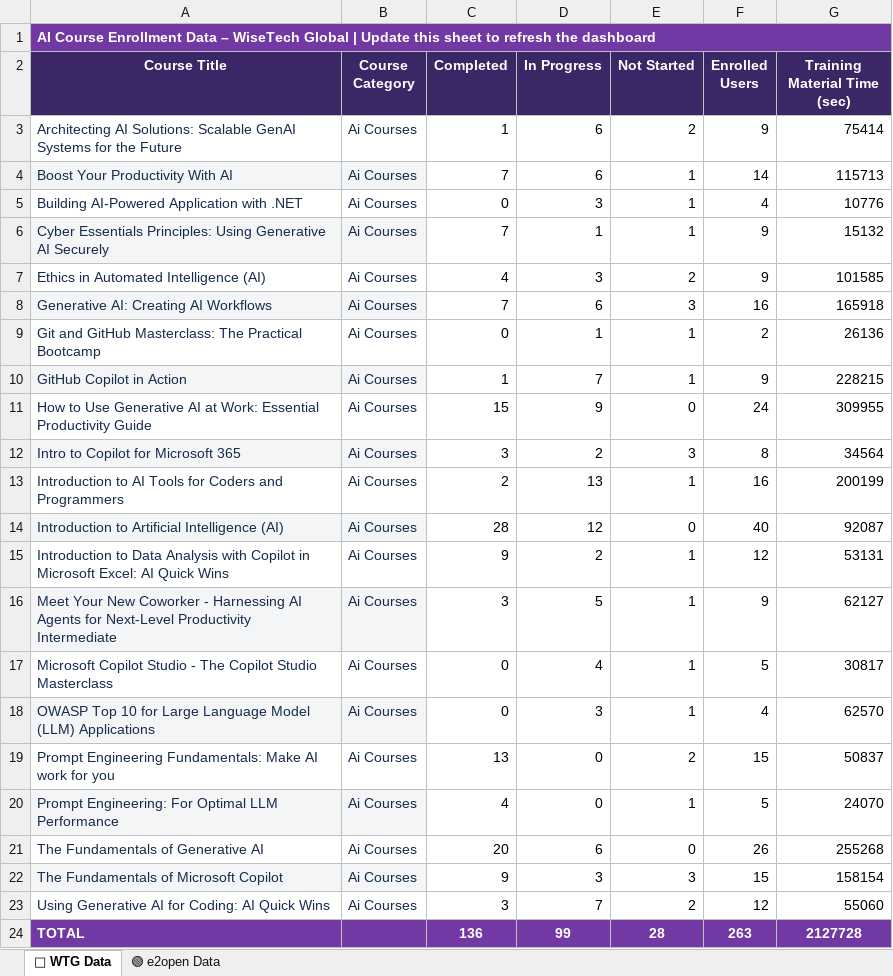
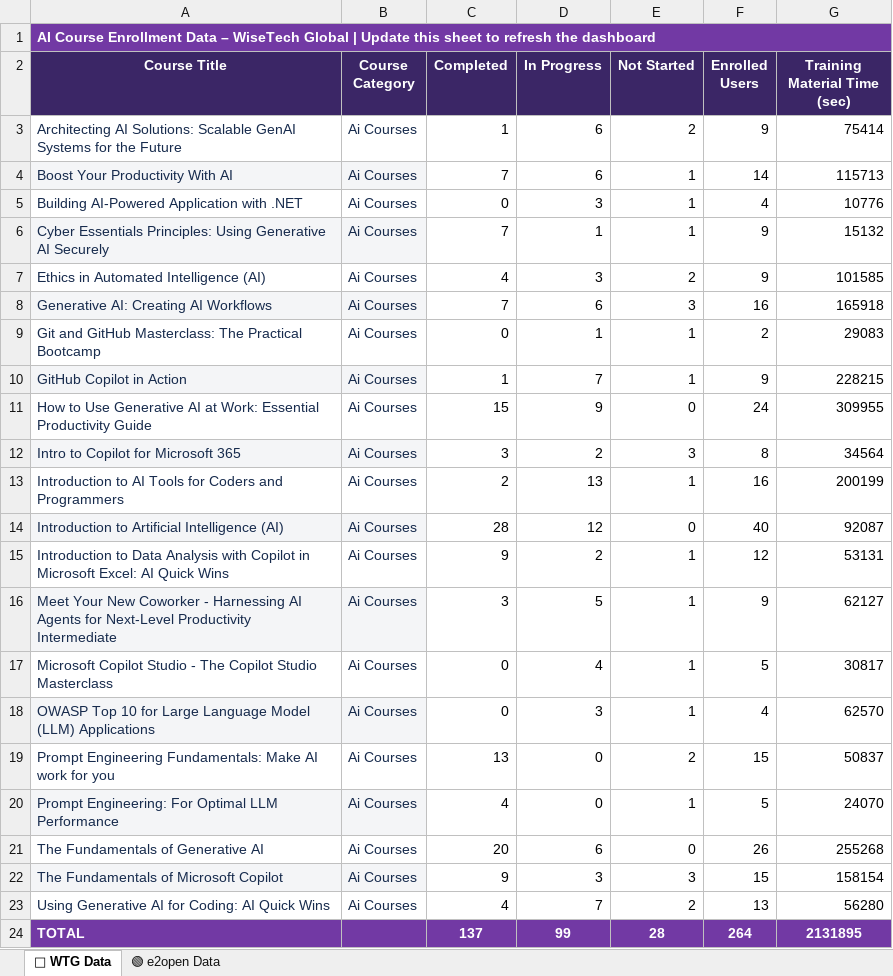
Before and after one commit to e2ulmsadmin/e2u_ai_Course_dashboard, an Excel workbook: AI_Course_Dashboard_Data.xlsx, sheet 🔵 WTG Data, drawn as a sheet; values as stored, in another font and other column widths than the file's, no borders; conditional formats not drawn; the diff names each change by its address in the sheet, - before the commit and + after, or states it on an @@ line.

```diff
--- a/AI_Course_Dashboard_Data.xlsx (sheet 🔵 WTG Data)
+++ b/AI_Course_Dashboard_Data.xlsx (sheet 🔵 WTG Data)
-G9 (Training Material Time (sec)): 26136
+G9 (Training Material Time (sec)): 29083
-C23 (Completed): 3
+C23 (Completed): 4
-F23 (Enrolled Users): 12
+F23 (Enrolled Users): 13
-G23 (Training Material Time (sec)): 55060
+G23 (Training Material Time (sec)): 56280
-C24 (Completed): 136
+C24 (Completed): 137
-F24 (Enrolled Users): 263
+F24 (Enrolled Users): 264
-G24 (Training Material Time (sec)): 2127728
+G24 (Training Material Time (sec)): 2131895
```
Also changed, not shown: sheet 🟢 e2open Data.
